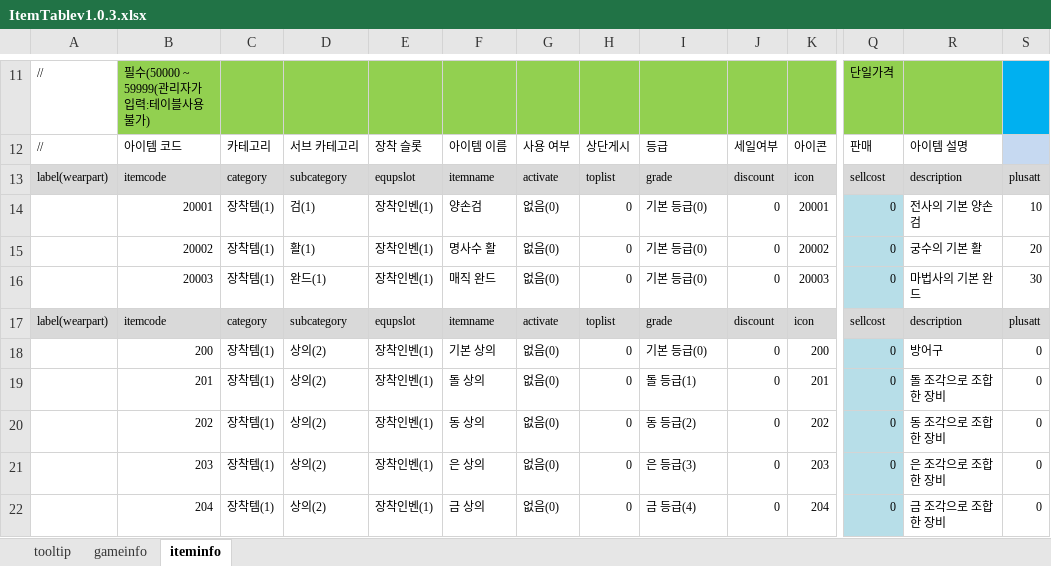
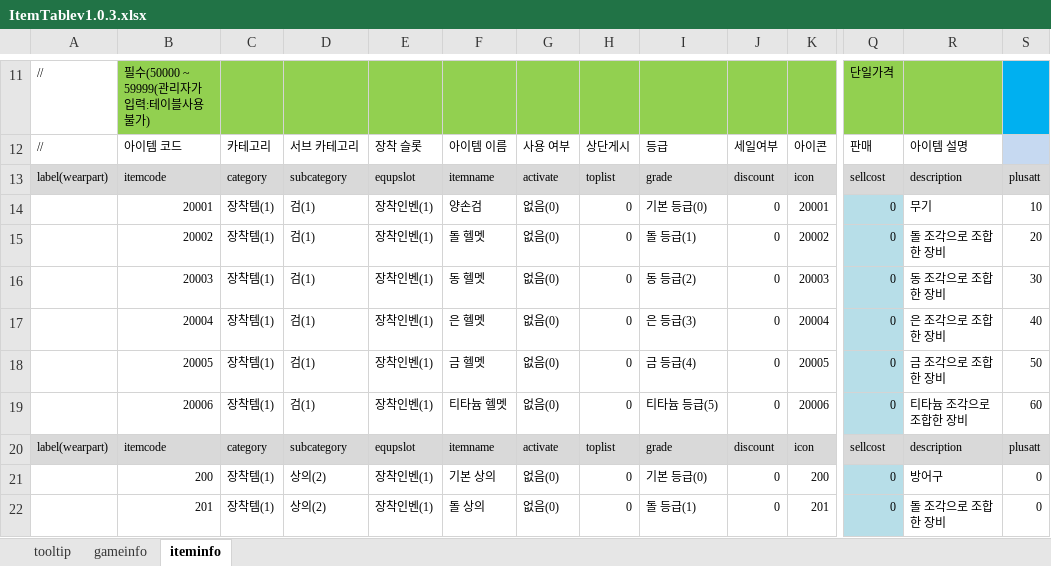
Before and after one commit to EunnWoo/JungEunWoo, an Excel workbook: _Excel/ItemTablev1.0.3.xlsx, sheet iteminfo, drawn as a sheet; only a part is shown, gaps mark what is left out; the shorter side is filled out with more unchanged rows; values as stored, in another font and other column widths than the file's, no borders; rows hold the shown columns only; the diff covers the shown part only; the diff names each change by its address in the sheet, - before the commit and + after, or states it on an @@ line.

```diff
--- a/_Excel/ItemTablev1.0.3.xlsx (sheet iteminfo)
+++ b/_Excel/ItemTablev1.0.3.xlsx (sheet iteminfo)
-R14: 전사의 기본 양손검
+R14: 무기
-D15: 활(1)
+D15: 검(1)
-F15: 명사수 활
+F15: 돌 헬멧
-I15: 기본 등급(0)
+I15: 돌 등급(1)
-R15: 궁수의 기본 활
+R15: 돌 조각으로 조합한 장비
-D16: 완드(1)
+D16: 검(1)
-F16: 매직 완드
+F16: 동 헬멧
-I16: 기본 등급(0)
+I16: 동 등급(2)
-R16: 마법사의 기본 완드
+R16: 동 조각으로 조합한 장비
+row 17:  | 20004 | 장착템(1) | 검(1) | 장착인벤(1) | 은 헬멧 | 없음(0) | 0 | 은 등급(3) | 0 | 20004 | 0 | 은 조각으로 조합한 장비 | 40
+row 18:  | 20005 | 장착템(1) | 검(1) | 장착인벤(1) | 금 헬멧 | 없음(0) | 0 | 금 등급(4) | 0 | 20005 | 0 | 금 조각으로 조합한 장비 | 50
+row 19:  | 20006 | 장착템(1) | 검(1) | 장착인벤(1) | 티타늄 헬멧 | 없음(0) | 0 | 티타늄 등급(5) | 0 | 20006 | 0 | 티타늄 조각으로 조합한 장비 | 60
```
Also changed, not shown: 46 added rows, 28 edited cells and cell formats elsewhere in this sheet, formulas that keep their value, 7 other files.
